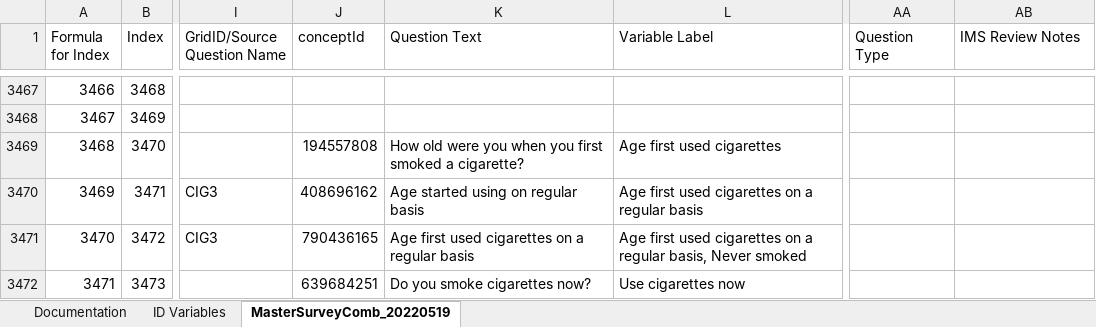
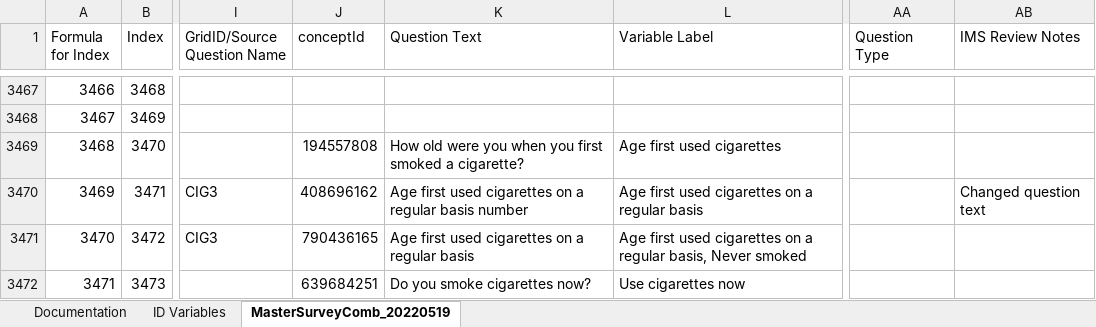
Before and after one commit to Analyticsphere/ConnectMasterAndSurveyCombinedDataDictionary, an Excel workbook: MasterSurveyComb_20220317.xlsx, sheet MasterSurveyComb_20220519, drawn as a sheet; only a part is shown, gaps mark what is left out; values as stored, in another font and other column widths than the file's, no cell formats; the diff covers the shown part only; the diff names each change by its address in the sheet, - before the commit and + after, or states it on an @@ line.

Commit message:
Add files via upload

```diff
--- a/MasterSurveyComb_20220317.xlsx (sheet MasterSurveyComb_20220519)
+++ b/MasterSurveyComb_20220317.xlsx (sheet MasterSurveyComb_20220519)
-K3470 (Question Text): Age started using on regular basis
+K3470 (Question Text): Age first used cigarettes on a regular basis number
-AB3470 (IMS Review Notes): (empty)
+AB3470 (IMS Review Notes): Changed question text
```
Also changed, not shown: 26 edited cells elsewhere in this sheet, sheet Documentation, cell formats.
